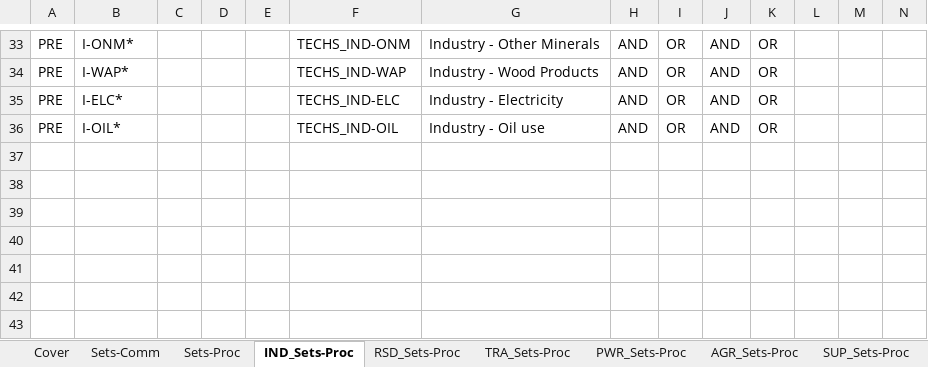
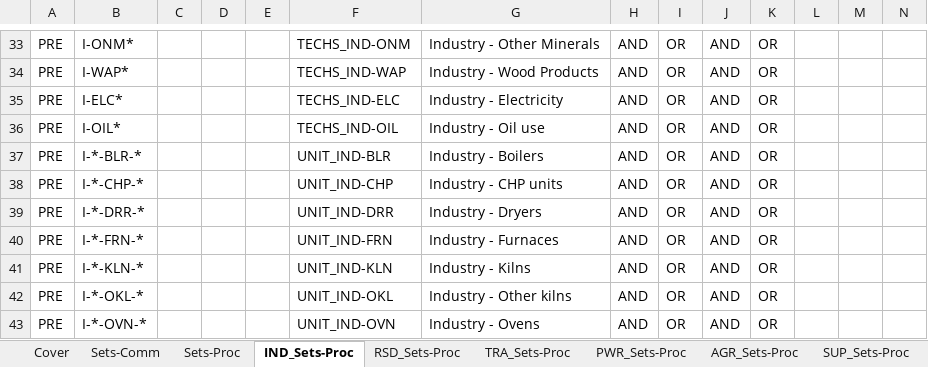
Before and after one commit to akanudia/times-ireland-model, an Excel workbook: SetRules.xlsx, sheet IND_Sets-Proc, drawn as a sheet; only a part is shown, gaps mark what is left out; values as stored, in another font and other column widths than the file's, no borders; rows hold the shown columns only; the diff names each change by its address in the sheet, - before the commit and + after, or states it on an @@ line.

Commit message:
industry sankey

```diff
--- a/SetRules.xlsx (sheet IND_Sets-Proc)
+++ b/SetRules.xlsx (sheet IND_Sets-Proc)
+row 37: PRE | I-*-BLR-* |  |  |  | UNIT_IND-BLR | Industry - Boilers | AND | OR | AND | OR
+row 38: PRE | I-*-CHP-* |  |  |  | UNIT_IND-CHP | Industry - CHP units | AND | OR | AND | OR
+row 39: PRE | I-*-DRR-* |  |  |  | UNIT_IND-DRR | Industry - Dryers | AND | OR | AND | OR
+row 40: PRE | I-*-FRN-* |  |  |  | UNIT_IND-FRN | Industry - Furnaces | AND | OR | AND | OR
+row 41: PRE | I-*-KLN-* |  |  |  | UNIT_IND-KLN | Industry - Kilns | AND | OR | AND | OR
+row 42: PRE | I-*-OKL-* |  |  |  | UNIT_IND-OKL | Industry - Other kilns | AND | OR | AND | OR
+row 43: PRE | I-*-OVN-* |  |  |  | UNIT_IND-OVN | Industry - Ovens | AND | OR | AND | OR
```
Also changed, not shown: charts or pictures, ReportDefs-TIM.xlsx.
